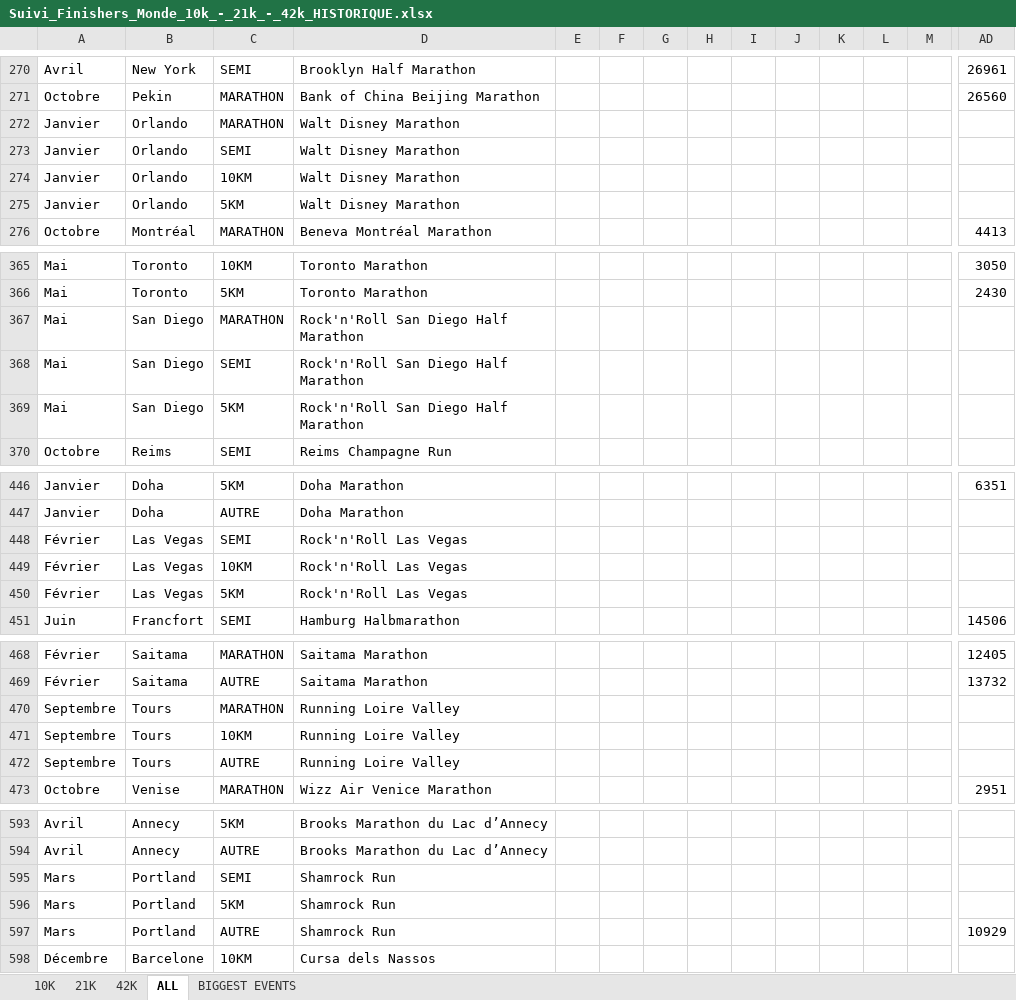
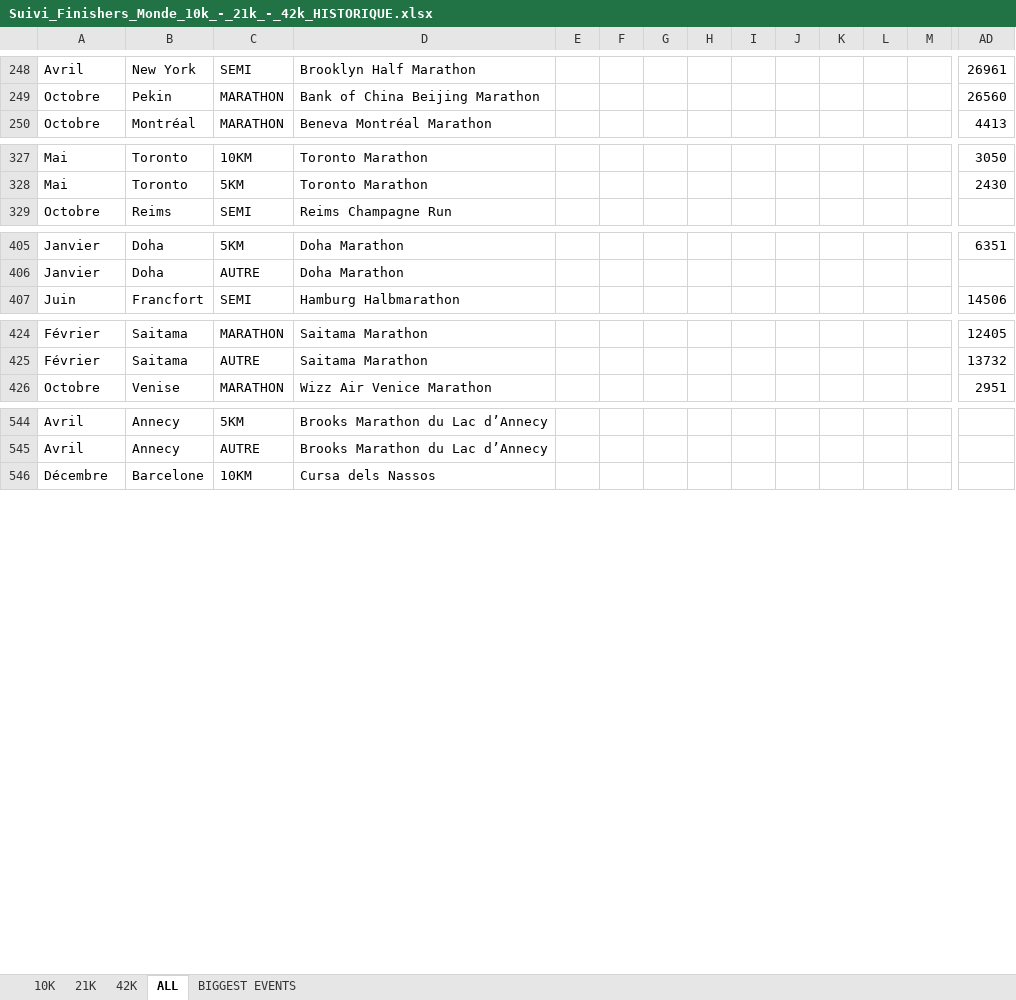
Before and after one commit to mathbrn/datapace-dashboard, an Excel workbook: Suivi_Finishers_Monde_10k_-_21k_-_42k_HISTORIQUE.xlsx, sheet ALL, drawn as a sheet; only a part is shown, gaps mark what is left out; values as stored, in another font and other column widths than the file's, no borders; rows hold the shown columns only; the diff covers the shown part only; the diff names each change by its address in the sheet, - before the commit and + after, or states it on an @@ line.

```diff
--- a/Suivi_Finishers_Monde_10k_-_21k_-_42k_HISTORIQUE.xlsx (sheet ALL)
+++ b/Suivi_Finishers_Monde_10k_-_21k_-_42k_HISTORIQUE.xlsx (sheet ALL)
-row 272: Janvier | Orlando | MARATHON | Walt Disney Marathon
-row 273: Janvier | Orlando | SEMI | Walt Disney Marathon
-row 274: Janvier | Orlando | 10KM | Walt Disney Marathon
-row 275: Janvier | Orlando | 5KM | Walt Disney Marathon
-row 367: Mai | San Diego | MARATHON | Rock'n'Roll San Diego Half Marathon
-row 368: Mai | San Diego | SEMI | Rock'n'Roll San Diego Half Marathon
-row 369: Mai | San Diego | 5KM | Rock'n'Roll San Diego Half Marathon
-row 448: Février | Las Vegas | SEMI | Rock'n'Roll Las Vegas
-row 449: Février | Las Vegas | 10KM | Rock'n'Roll Las Vegas
-row 450: Février | Las Vegas | 5KM | Rock'n'Roll Las Vegas
-row 470: Septembre | Tours | MARATHON | Running Loire Valley
-row 471: Septembre | Tours | 10KM | Running Loire Valley
-row 472: Septembre | Tours | AUTRE | Running Loire Valley
-row 595: Mars | Portland | SEMI | Shamrock Run
-row 596: Mars | Portland | 5KM | Shamrock Run
-row 597: Mars | Portland | AUTRE | Shamrock Run |  |  |  |  |  |  |  |  |  | 10929
```
Also changed, not shown: 42 removed rows elsewhere in this sheet, 3 other files.
